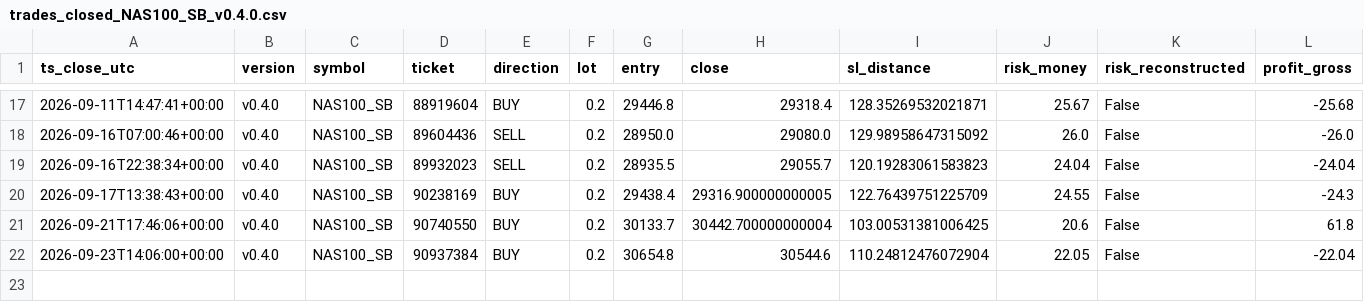
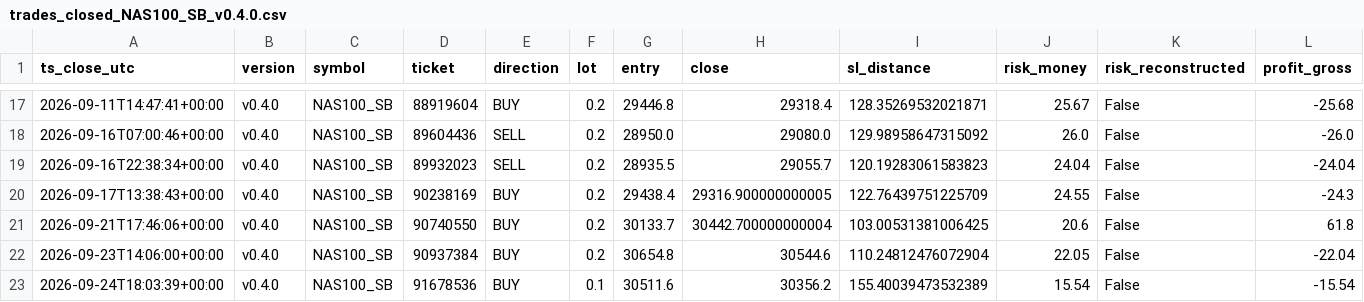
Before and after one commit to jorgenofuentes/tb-logs, a CSV file: trades_closed_NAS100_SB_v0.4.0.csv, drawn as a sheet; only a part is shown, gaps mark what is left out; rows hold the shown columns only; the diff names each change by its address in the sheet, - before the commit and + after, or states it on an @@ line.

```diff
--- a/trades_closed_NAS100_SB_v0.4.0.csv
+++ b/trades_closed_NAS100_SB_v0.4.0.csv
+row 23: 2026-09-24T18:03:39+00:00 | v0.4.0 | NAS100_SB | 91678536 | BUY | 0.1 | 30511.6 | 30356.2 | 155.40039473532389 | 15.54 | False | -15.54
```
Also changed, not shown: 3 other files.
